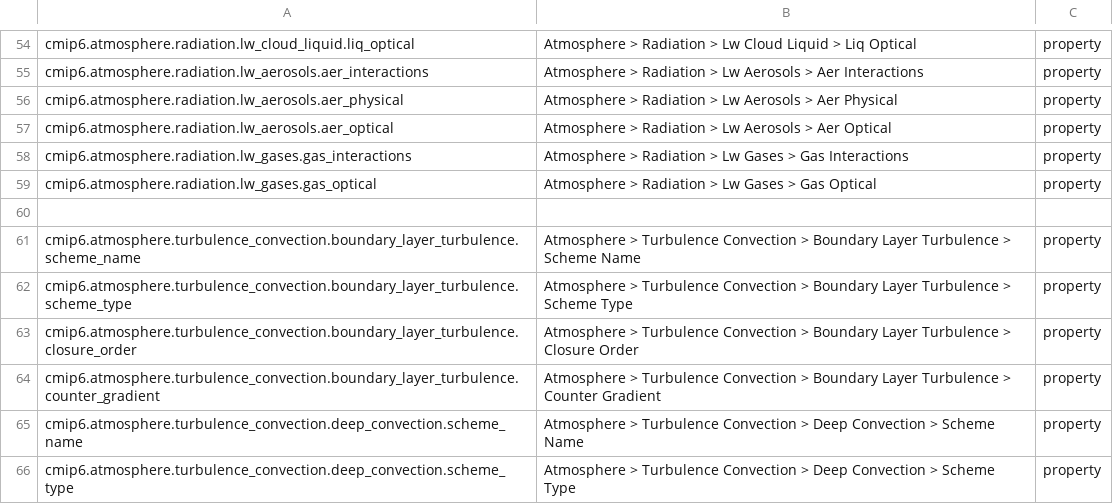
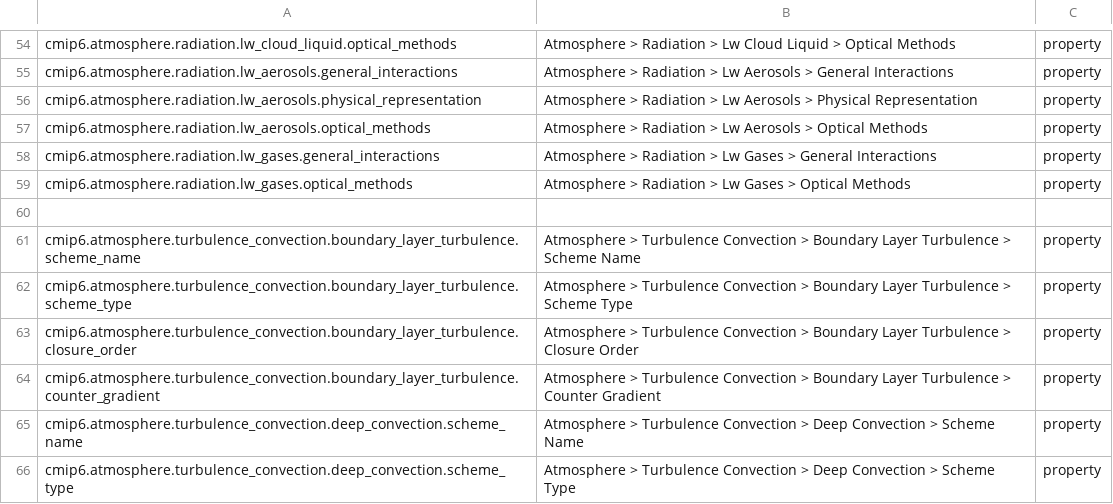
Before and after one commit to ES-DOC/cmip6-specializations-atmos, a CSV file: _atmosphere-ids-level-3.csv, drawn as a sheet; only a part is shown, gaps mark what is left out; the diff covers the shown part only; the diff names each change by its address in the sheet, - before the commit and + after, or states it on an @@ line.

Commit message:
atmosphere_radiation.py: physical_properties are now physical_representation, made cloud liquid & ice, aerosol and gas nodes more self explanatory

```diff
--- a/_atmosphere-ids-level-3.csv
+++ b/_atmosphere-ids-level-3.csv
-A54: cmip6.atmosphere.radiation.lw_cloud_liquid.liq_optical
+A54: cmip6.atmosphere.radiation.lw_cloud_liquid.optical_methods
-B54: …Liquid > Liq Optical
+B54: …Liquid > Optical Methods
-A55: cmip6.atmosphere.radiation.lw_aerosols.aer_interactions
+A55: cmip6.atmosphere.radiation.lw_aerosols.general_interactions
-B55: …Aerosols > Aer Interactions
+B55: …Aerosols > General Interactions
-A56: cmip6.atmosphere.radiation.lw_aerosols.aer_physical
+A56: cmip6.atmosphere.radiation.lw_aerosols.physical_representation
-B56: …Aerosols > Aer Physical
+B56: …Aerosols > Physical Representation
-A57: cmip6.atmosphere.radiation.lw_aerosols.aer_optical
+A57: cmip6.atmosphere.radiation.lw_aerosols.optical_methods
-B57: …Aerosols > Aer Optical
+B57: …Aerosols > Optical Methods
-A58: cmip6.atmosphere.radiation.lw_gases.gas_interactions
+A58: cmip6.atmosphere.radiation.lw_gases.general_interactions
-B58: …Gases > Gas Interactions
+B58: …Gases > General Interactions
-A59: cmip6.atmosphere.radiation.lw_gases.gas_optical
+A59: cmip6.atmosphere.radiation.lw_gases.optical_methods
-B59: …Gases > Gas Optical
+B59: …Gases > Optical Methods
```
Also changed, not shown: 32 edited cells elsewhere in this file, 2 other files.
